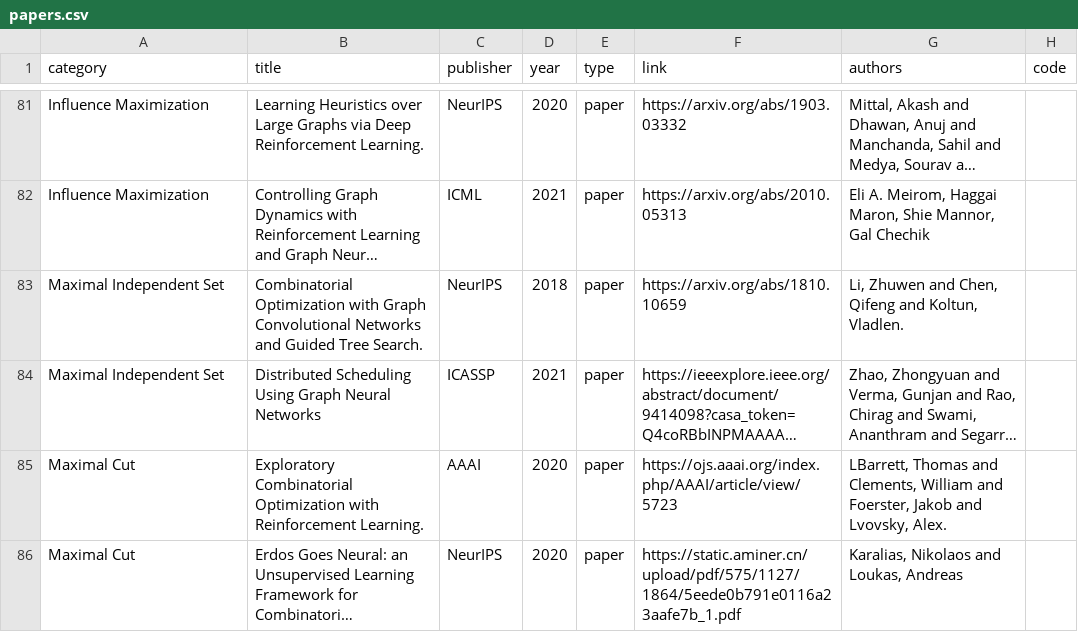
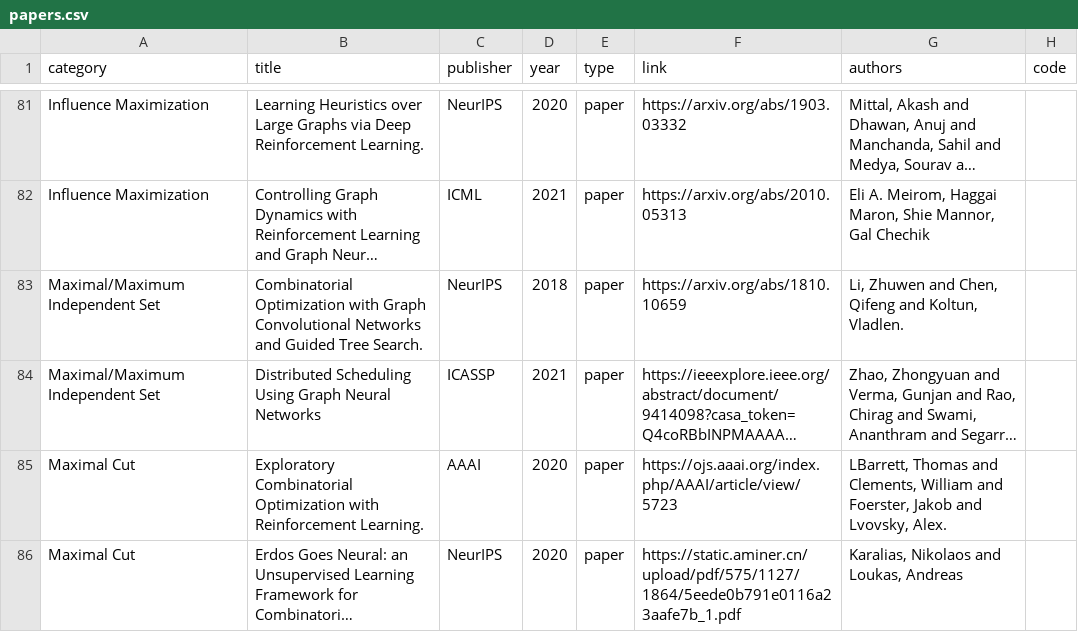
Before and after one commit to Thinklab-SJTU/awesome-ml4co, a CSV file: data/papers.csv, drawn as a sheet; only a part is shown, gaps mark what is left out; long unchanged cells end in …; the diff names each change by its address in the sheet, - before the commit and + after, or states it on an @@ line.

Commit message:
Change Maximal Independent Set to Maximal/Maximum Independent Set.

```diff
--- a/data/papers.csv
+++ b/data/papers.csv
-A83:A84 (category): Maximal Independent Set
+A83:A84 (category): Maximal/Maximum Independent Set
```
Also changed, not shown: 1 other file.
